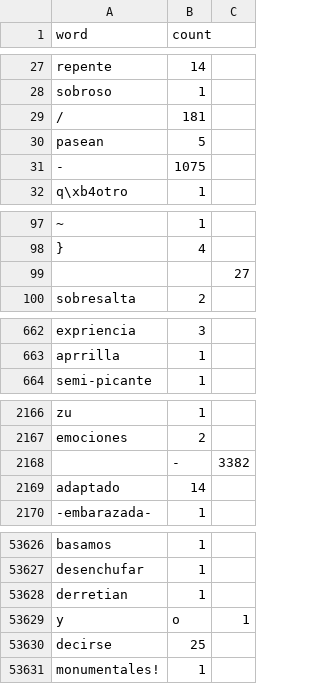
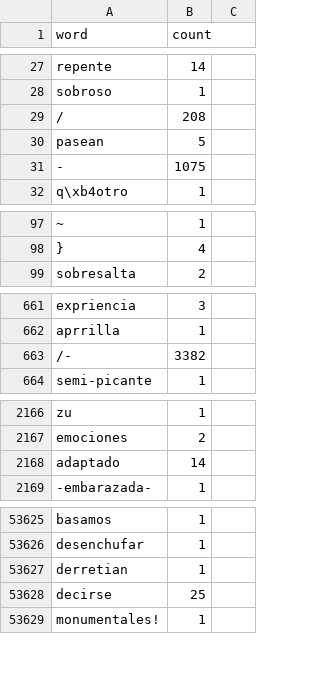
Before and after one commit to Maturuleco/ia2010primercuat, a CSV file: SEI-GO/workspace/comments.csv, drawn as a sheet; only a part is shown, gaps mark what is left out; removed rows and columns are numbered as before the commit, all else as after; the diff covers the shown part only; the diff names each change by its address in the sheet, - before the commit and + after, or states it on an @@ line.

```diff
--- a/SEI-GO/workspace/comments.csv
+++ b/SEI-GO/workspace/comments.csv
-B29 (count): 181
+B29 (count): 208
-row 99:  |  | 27
+row 663: /- | 3382
-row 2168:  | - | 3382
-row 53629: y | o | 1
```
Also changed, not shown: 1 moved row and 1 edited cell elsewhere in this file.
